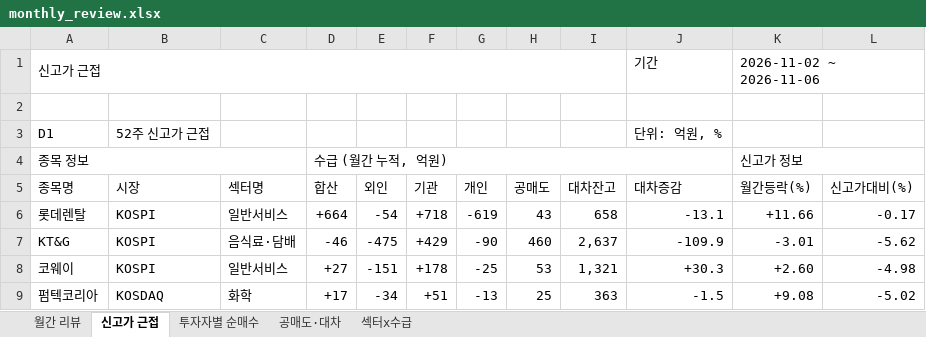
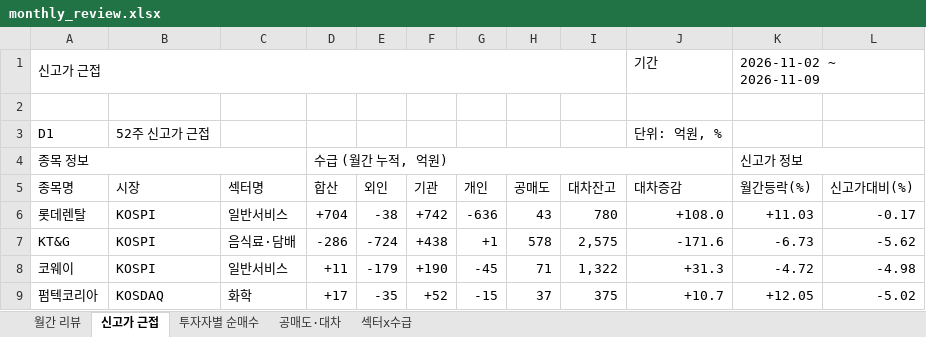
Before and after one commit to jykim0048/backtest_stock, an Excel workbook: public/monthly_review.xlsx, sheet 신고가 근접, drawn as a sheet; only a part is shown; values as stored, in another font and other column widths than the file's, no cell formats; the diff covers the shown part only; the diff names each change by its address in the sheet, - before the commit and + after, or states it on an @@ line.

```diff
--- a/public/monthly_review.xlsx (sheet 신고가 근접)
+++ b/public/monthly_review.xlsx (sheet 신고가 근접)
-K1 (월간등락(%)): 2026-11-02 ~ 2026-11-06
+K1 (월간등락(%)): 2026-11-02 ~ 2026-11-09
-D6 (합산): +664
+D6 (합산): +704
-E6 (외인): -54
+E6 (외인): -38
-F6 (기관): +718
+F6 (기관): +742
-G6 (개인): -619
+G6 (개인): -636
-I6 (대차잔고): 658
+I6 (대차잔고): 780
-J6 (대차증감): -13.1
+J6 (대차증감): +108.0
-K6 (월간등락(%)): +11.66
+K6 (월간등락(%)): +11.03
-D7 (합산): -46
+D7 (합산): -286
-E7 (외인): -475
+E7 (외인): -724
-F7 (기관): +429
+F7 (기관): +438
-G7 (개인): -90
+G7 (개인): +1
-H7 (공매도): 460
+H7 (공매도): 578
-I7 (대차잔고): 2,637
+I7 (대차잔고): 2,575
-J7 (대차증감): -109.9
+J7 (대차증감): -171.6
-K7 (월간등락(%)): -3.01
+K7 (월간등락(%)): -6.73
-D8 (합산): +27
+D8 (합산): +11
-E8 (외인): -151
+E8 (외인): -179
-F8 (기관): +178
+F8 (기관): +190
-G8 (개인): -25
+G8 (개인): -45
-H8 (공매도): 53
+H8 (공매도): 71
-I8 (대차잔고): 1,321
+I8 (대차잔고): 1,322
-J8 (대차증감): +30.3
+J8 (대차증감): +31.3
-K8 (월간등락(%)): +2.60
+K8 (월간등락(%)): -4.72
-E9 (외인): -34
+E9 (외인): -35
-F9 (기관): +51
+F9 (기관): +52
-G9 (개인): -13
+G9 (개인): -15
-H9 (공매도): 25
+H9 (공매도): 37
-I9 (대차잔고): 363
+I9 (대차잔고): 375
-J9 (대차증감): -1.5
+J9 (대차증감): +10.7
-K9 (월간등락(%)): +9.08
+K9 (월간등락(%)): +12.05
```
Also changed, not shown: 72 edited cells elsewhere in this sheet, sheet 섹터x수급, sheet 월간 리뷰, sheet 공매도·대차, sheet 투자자별 순매수, cell formats, public/reports/monthly_review/2026-11.xlsx, 3 other files.
